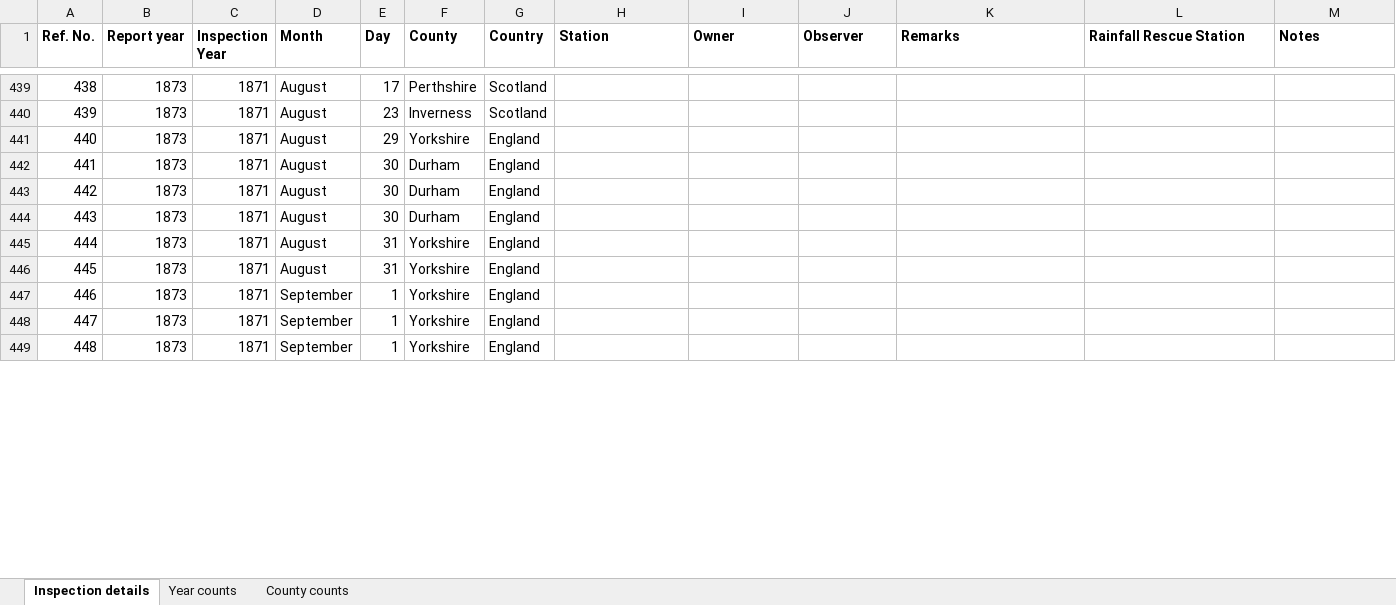
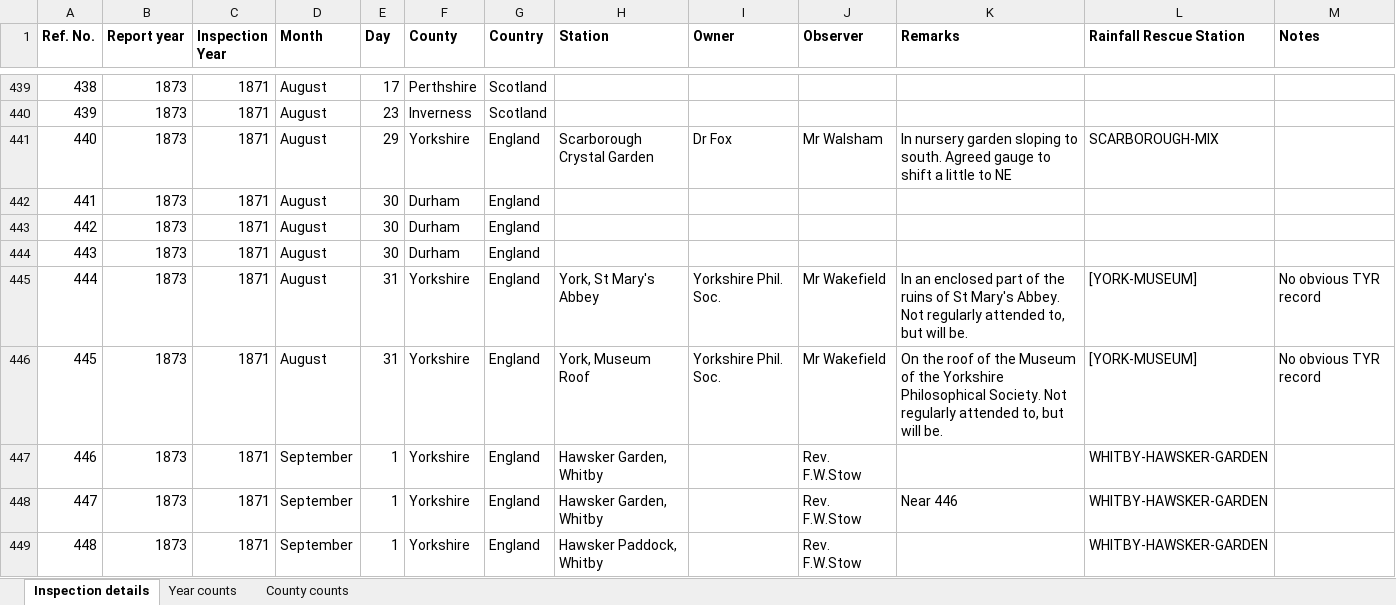
Before and after one commit to rjmeats/BritishRainfall, an Excel workbook: BritishAssociationReports/BAAS_Inspections.xlsx, sheet Inspection details, drawn as a sheet; only a part is shown, gaps mark what is left out; values as stored, in another font and other column widths than the file's, no borders; the diff covers the shown part only; the diff names each change by its address in the sheet, - before the commit and + after, or states it on an @@ line.

Commit message:
Inspections spreadsheet update

```diff
--- a/BritishAssociationReports/BAAS_Inspections.xlsx (sheet Inspection details)
+++ b/BritishAssociationReports/BAAS_Inspections.xlsx (sheet Inspection details)
-H441 (Station): (empty)
+H441 (Station): Scarborough Crystal Garden
-I441 (Owner): (empty)
+I441 (Owner): Dr Fox
-J441 (Observer): (empty)
+J441 (Observer): Mr Walsham
-K441 (Remarks): (empty)
+K441 (Remarks): In nursery garden sloping to south. Agreed gauge to shift a little to NE
-L441 (Rainfall Rescue Station): (empty)
+L441 (Rainfall Rescue Station): SCARBOROUGH-MIX
-H445 (Station): (empty)
+H445 (Station): York, St Mary's Abbey
-I445:I446 (Owner): (empty)
+I445:I446 (Owner): Yorkshire Phil. Soc.
-J445:J446 (Observer): (empty)
+J445:J446 (Observer): Mr Wakefield
-K445 (Remarks): (empty)
+K445 (Remarks): In an enclosed part of the ruins of St Mary's Abbey. Not regularly attended to, but will be.
-L445:L446 (Rainfall Rescue Station): (empty)
+L445:L446 (Rainfall Rescue Station): [YORK-MUSEUM]
-M445:M446 (Notes): (empty)
+M445:M446 (Notes): No obvious TYR record
-H446 (Station): (empty)
+H446 (Station): York, Museum Roof
-K446 (Remarks): (empty)
+K446 (Remarks): On the roof of the Museum of the Yorkshire Philosophical Society. Not regularly attended to, but will be.
-H447:H448 (Station): (empty)
+H447:H448 (Station): Hawsker Garden, Whitby
-J447:J449 (Observer): (empty)
+J447:J449 (Observer): Rev. F.W.Stow
-L447:L449 (Rainfall Rescue Station): (empty)
+L447:L449 (Rainfall Rescue Station): WHITBY-HAWSKER-GARDEN
-K448 (Remarks): (empty)
+K448 (Remarks): Near 446
-H449 (Station): (empty)
+H449 (Station): Hawsker Paddock, Whitby
```
Also changed, not shown: 178 edited cells elsewhere in this sheet, sheet County counts.
